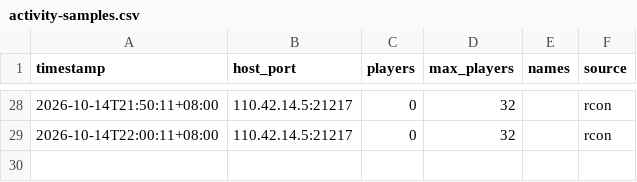
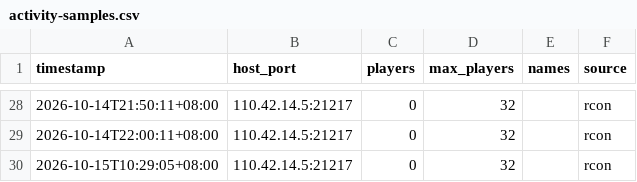
Before and after one commit to lotosbin/project-zomboid-mods, a CSV file: docs/server-ops/activity-samples.csv, drawn as a sheet; only a part is shown, gaps mark what is left out.

Commit message:
服务器运营：10-15 晨检采样（① 0/32，服务器在登记表内）

```diff
--- a/docs/server-ops/activity-samples.csv
+++ b/docs/server-ops/activity-samples.csv
@@ -29 +29,2 @@ timestamp,host_port,players,max_players,names,source
 2026-10-14T22:00:11+08:00,110.42.14.5:21217,0,32,,rcon
+2026-10-15T10:29:05+08:00,110.42.14.5:21217,0,32,,rcon
```
